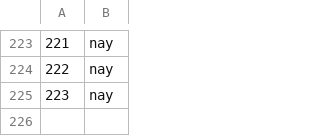
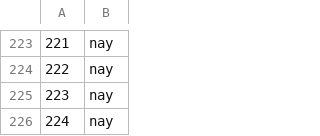
Before and after one commit to Chaotique/coactuem_streamlit, a CSV file: area_code_sociodem.csv, drawn as a sheet; only a part is shown, gaps mark what is left out; the diff names each change by its address in the sheet, - before the commit and + after, or states it on an @@ line.

```diff
--- a/area_code_sociodem.csv
+++ b/area_code_sociodem.csv
+row 226: 224 | nay
```
Also changed, not shown: answers_basic_sociodem.csv.
